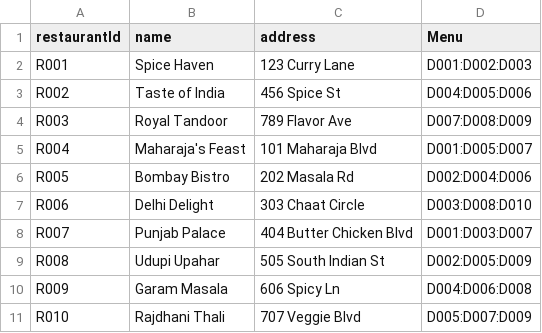
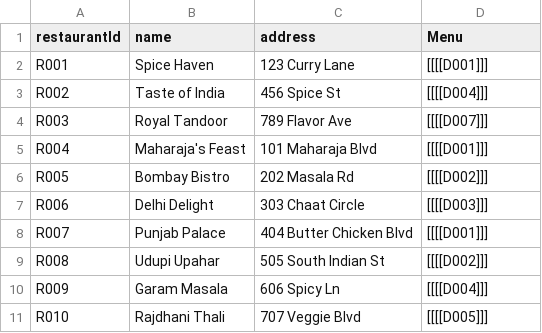
Before and after one commit to Roopi0963/food-ordering-cli-application-java, a CSV file: DATA/restaurants.csv, drawn as a sheet.

Commit message:
update : updated main menu

```diff
--- a/DATA/restaurants.csv
+++ b/DATA/restaurants.csv
@@ -1,11 +1,11 @@
 restaurantId,name,address,Menu
-R001,Spice Haven,123 Curry Lane,D001:D002:D003
-R002,Taste of India,456 Spice St,D004:D005:D006
-R003,Royal Tandoor,789 Flavor Ave,D007:D008:D009
-R004,Maharaja's Feast,101 Maharaja Blvd,D001:D005:D007
-R005,Bombay Bistro,202 Masala Rd,D002:D004:D006
-R006,Delhi Delight,303 Chaat Circle,D003:D008:D010
-R007,Punjab Palace,404 Butter Chicken Blvd,D001:D003:D007
-R008,Udupi Upahar,505 South Indian St,D002:D005:D009
-R009,Garam Masala,606 Spicy Ln,D004:D006:D008
-R010,Rajdhani Thali,707 Veggie Blvd,D005:D007:D009
+R001,Spice Haven,123 Curry Lane,[[[[D001]]]
+R002,Taste of India,456 Spice St,[[[[D004]]]
+R003,Royal Tandoor,789 Flavor Ave,[[[[D007]]]
+R004,Maharaja's Feast,101 Maharaja Blvd,[[[[D001]]]
+R005,Bombay Bistro,202 Masala Rd,[[[[D002]]]
+R006,Delhi Delight,303 Chaat Circle,[[[[D003]]]
+R007,Punjab Palace,404 Butter Chicken Blvd,[[[[D001]]]
+R008,Udupi Upahar,505 South Indian St,[[[[D002]]]
+R009,Garam Masala,606 Spicy Ln,[[[[D004]]]
+R010,Rajdhani Thali,707 Veggie Blvd,[[[[D005]]]
```
Also changed, not shown: 1 other file.
